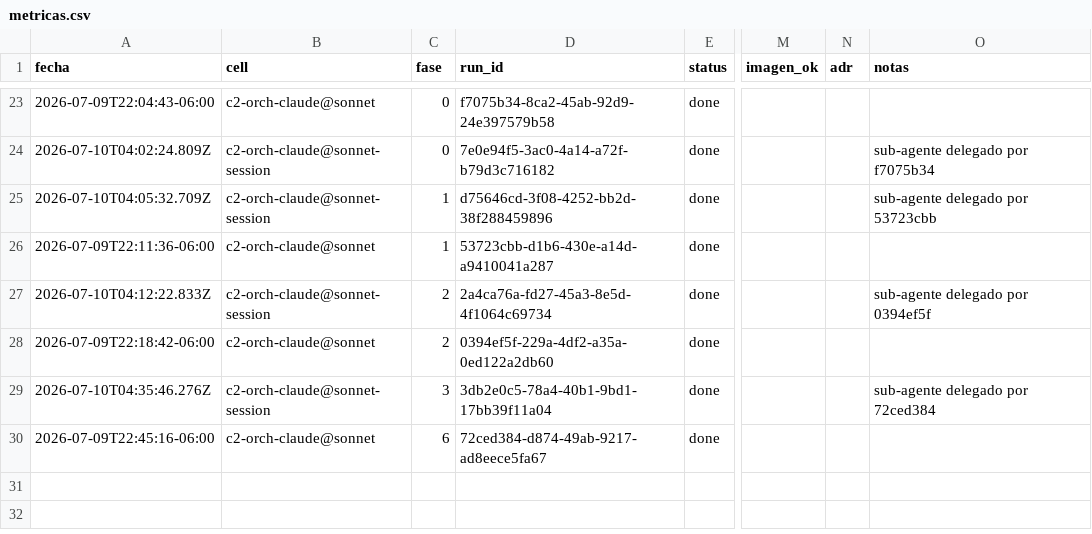
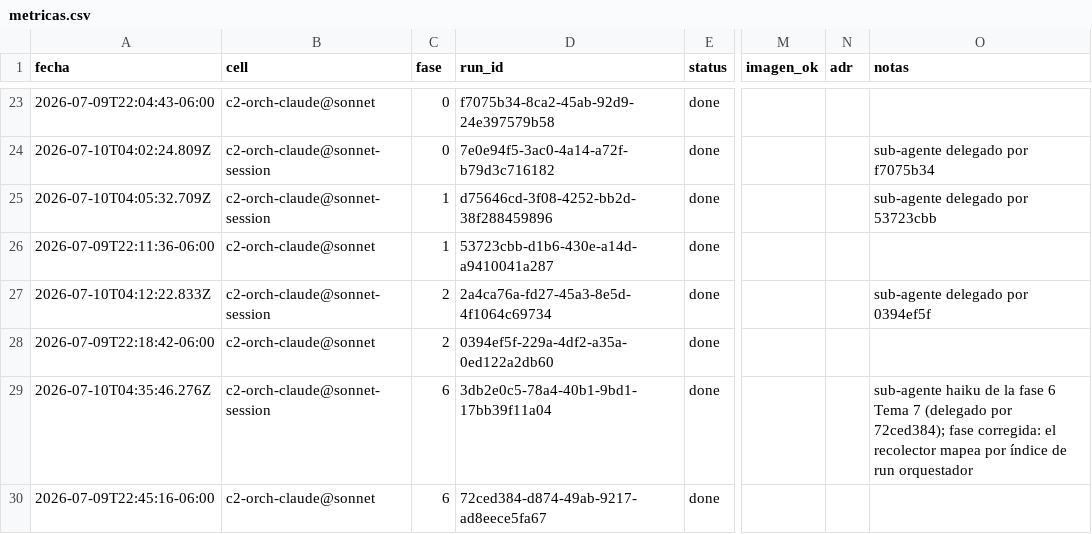
Before and after one commit to eversuelo/raytracer, a CSV file: data/metricas.csv, drawn as a sheet; only a part is shown, gaps mark what is left out; the diff names each change by its address in the sheet, - before the commit and + after, or states it on an @@ line.

```diff
--- a/data/metricas.csv
+++ b/data/metricas.csv
-C29 (fase): 3
+C29 (fase): 6
-O29 (notas): sub-agente delegado por 72ced384
+O29 (notas): sub-agente haiku de la fase 6 Tema 7 (delegado por 72ced384); fase corregida: el recolector mapea por índice de run orquestador
```
Also changed, not shown: 1 other file.
